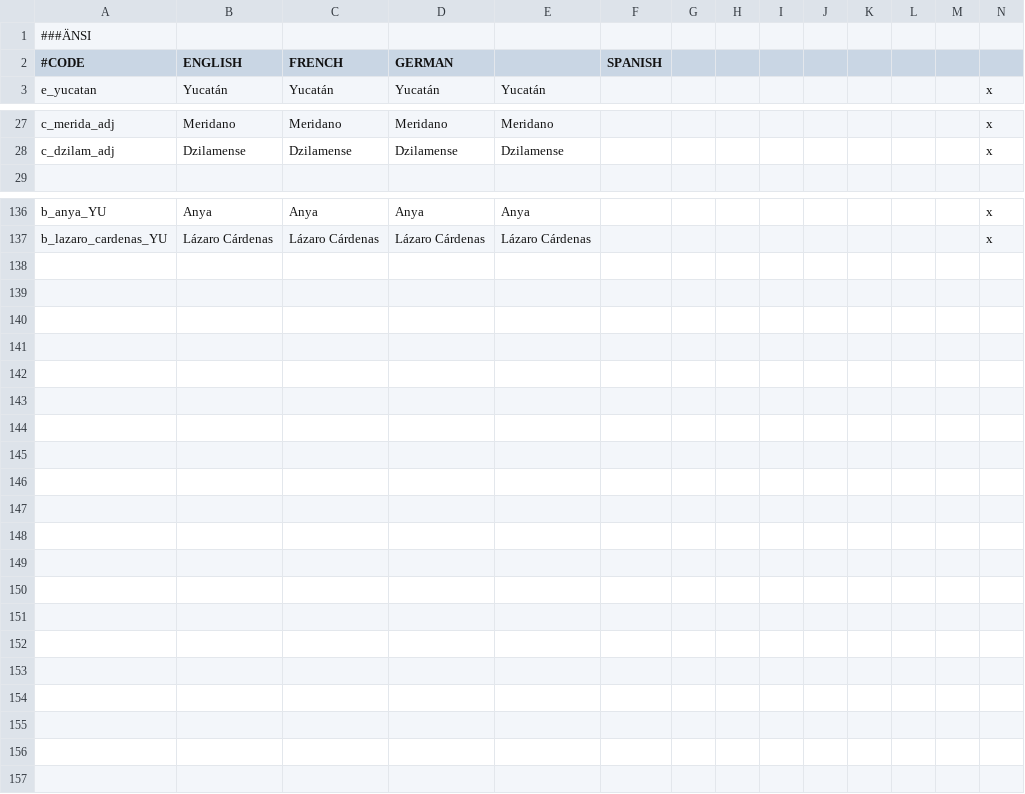
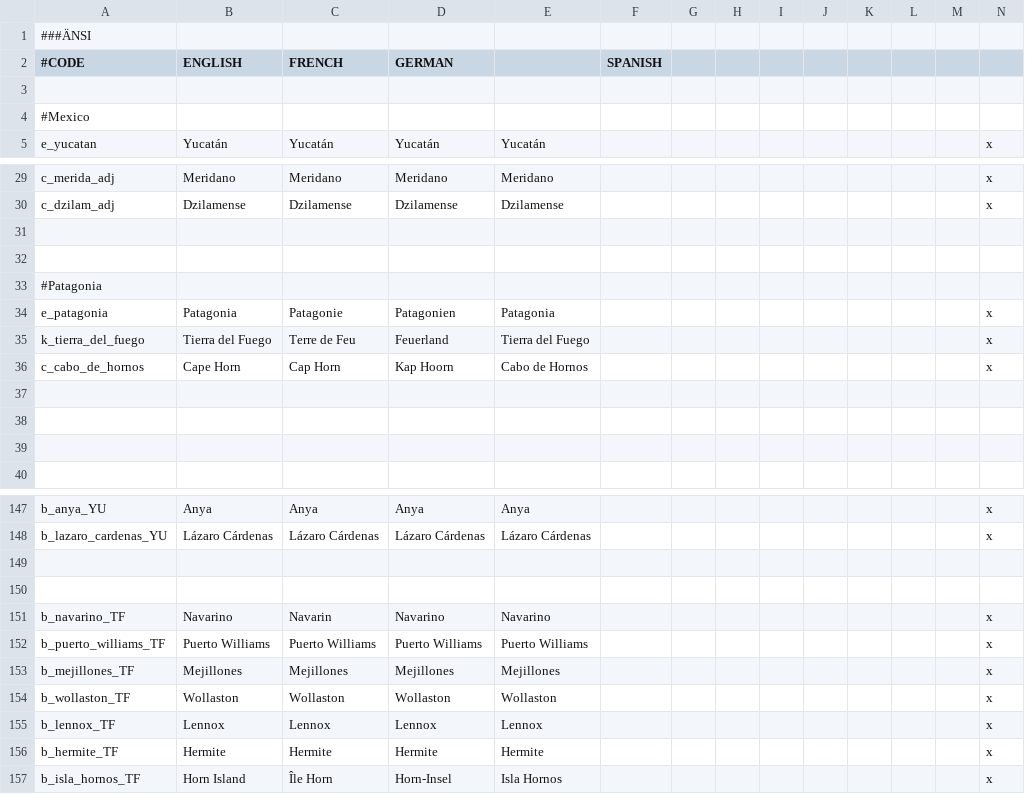
Before and after one commit to Metaluis90/A-World-Like-Any-Other, a CSV file: ATEFF - A World Like Any Other/localisation/de_jure_titles_holdings.csv, drawn as a sheet; only a part is shown, gaps mark what is left out; rows hold the shown columns only; the diff names each change by its address in the sheet, - before the commit and + after, or states it on an @@ line.

```diff
--- a/ATEFF - A World Like Any Other/localisation/de_jure_titles_holdings.csv
+++ b/ATEFF - A World Like Any Other/localisation/de_jure_titles_holdings.csv
+row 3: (empty)
+row 4: #Mexico
+row 31: (empty)
+row 32: (empty)
+row 33: #Patagonia
+row 34: e_patagonia | Patagonia | Patagonie | Patagonien | Patagonia |  |  |  |  |  |  |  |  | x
+row 35: k_tierra_del_fuego | Tierra del Fuego | Terre de Feu | Feuerland | Tierra del Fuego |  |  |  |  |  |  |  |  | x
+row 36: c_cabo_de_hornos | Cape Horn | Cap Horn | Kap Hoorn | Cabo de Hornos |  |  |  |  |  |  |  |  | x
+row 37: (empty)
+row 38: (empty)
+row 39: (empty)
+row 149: (empty)
+row 150: (empty)
+row 151: b_navarino_TF | Navarino | Navarin | Navarino | Navarino |  |  |  |  |  |  |  |  | x
+row 152: b_puerto_williams_TF | Puerto Williams | Puerto Williams | Puerto Williams | Puerto Williams |  |  |  |  |  |  |  |  | x
+row 153: b_mejillones_TF | Mejillones | Mejillones | Mejillones | Mejillones |  |  |  |  |  |  |  |  | x
+row 154: b_wollaston_TF | Wollaston | Wollaston | Wollaston | Wollaston |  |  |  |  |  |  |  |  | x
+row 155: b_lennox_TF | Lennox | Lennox | Lennox | Lennox |  |  |  |  |  |  |  |  | x
+row 156: b_hermite_TF | Hermite | Hermite | Hermite | Hermite |  |  |  |  |  |  |  |  | x
+row 157: b_isla_hornos_TF | Horn Island | Île Horn | Horn-Insel | Isla Hornos |  |  |  |  |  |  |  |  | x
```
Also changed, not shown: 13 other files.
